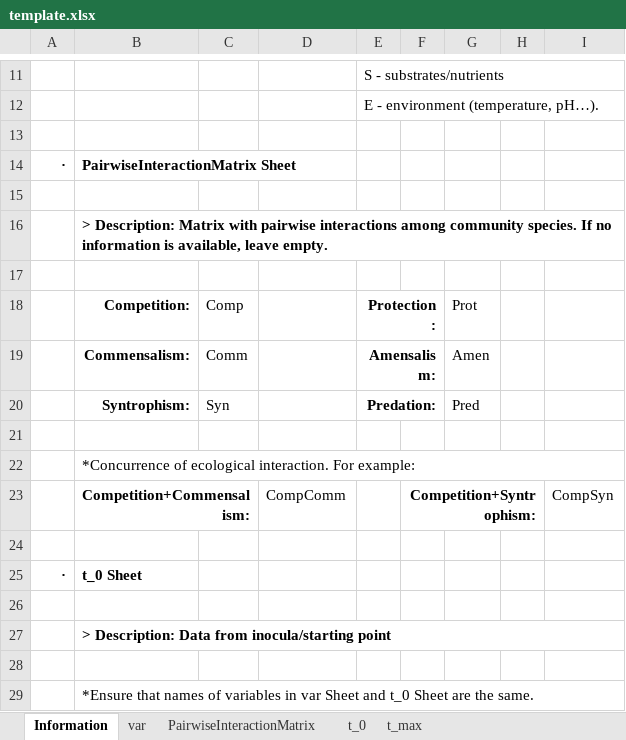
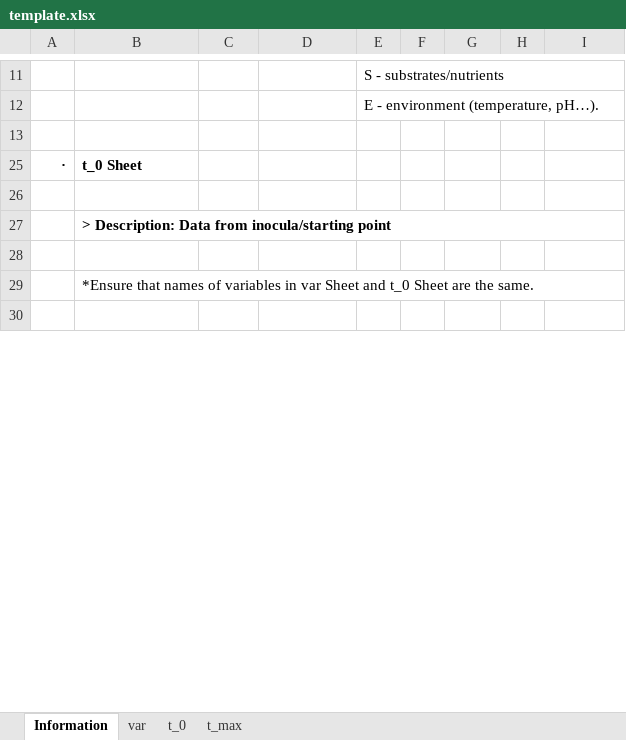
Before and after one commit to soundslikealloy/nOEN, an Excel workbook: Data/Template/template.xlsx, sheet Information, drawn as a sheet; only a part is shown, gaps mark what is left out; the shorter side is filled out with more unchanged rows; values as stored, in another font and other column widths than the file's, no borders; the diff names each change by its address in the sheet, - before the commit and + after, or states it on an @@ line.

```diff
--- a/Data/Template/template.xlsx (sheet Information)
+++ b/Data/Template/template.xlsx (sheet Information)
@@ sheet tab hidden: PairwiseInteractionMatrix @@
@@ row 14 hidden: · | PairwiseInteractionMatrix Sheet @@
-row 15: (empty)
@@ row 16 hidden:  | > Description: Matrix with pairwise interactions among community species. If no information is available, leave empty. @@
-row 17: (empty)
@@ row 18 hidden:  | Competition: | Comp |  | Protection: |  | Prot @@
@@ row 19 hidden:  | Commensalism: | Comm |  | Amensalism: |  | Amen @@
@@ row 20 hidden:  | Syntrophism: | Syn |  | Predation: |  | Pred @@
-row 21: (empty)
@@ row 22 hidden:  | *Concurrence of ecological interaction. For example: @@
@@ row 23 hidden:  | Competition+Commensalism: |  | CompComm |  | Competition+Syntrophism: |  |  | CompSyn @@
-row 24: (empty)
```
Also changed, not shown: sheet t_0, sheet t_max, sheet var.
